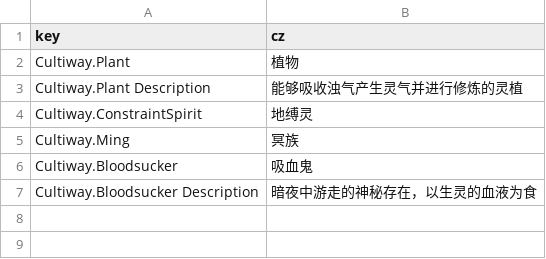
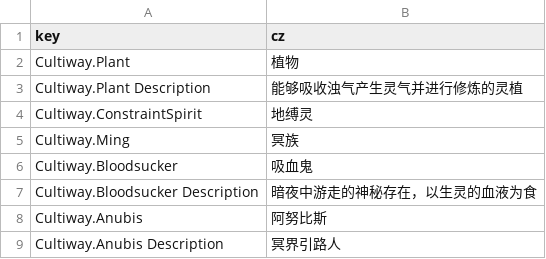
Before and after one commit to inmny/Cultiway-Reborn, a CSV file: Locales/actors.csv, drawn as a sheet; the diff names each change by its address in the sheet, - before the commit and + after, or states it on an @@ line.

```diff
--- a/Locales/actors.csv
+++ b/Locales/actors.csv
+row 8: Cultiway.Anubis | 阿努比斯
+row 9: Cultiway.Anubis Description | 冥界引路人
```
Also changed, not shown: 54 other files.
